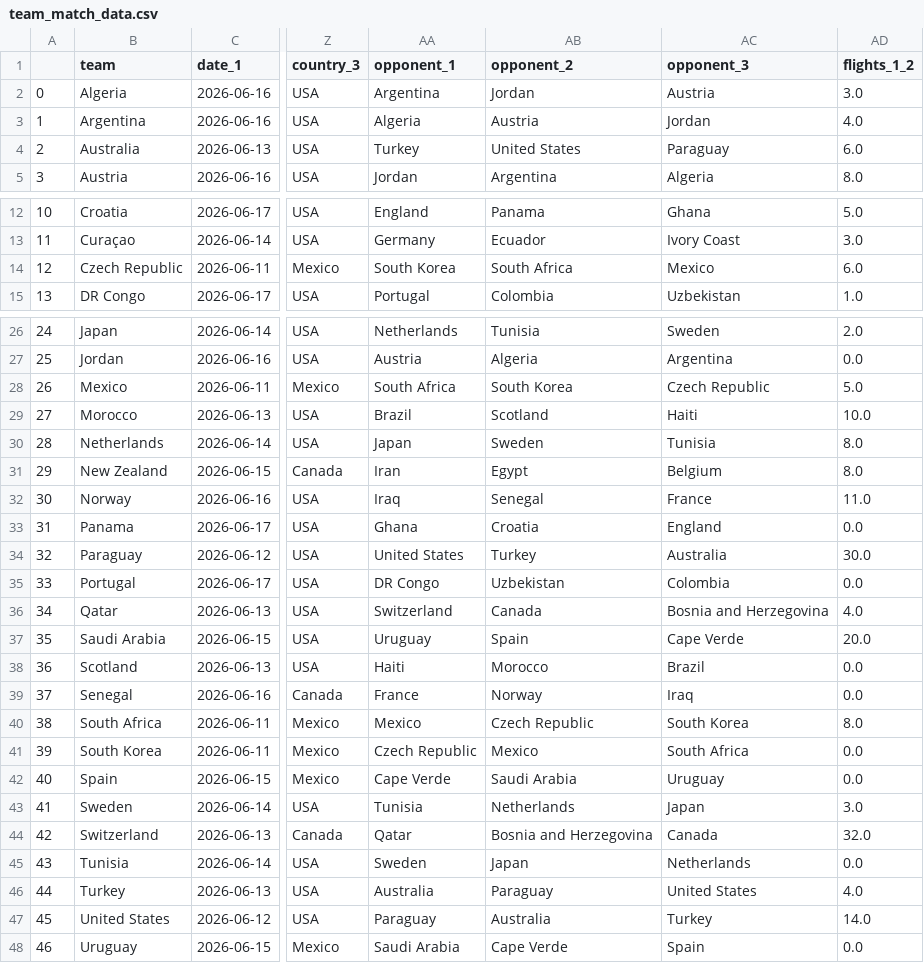
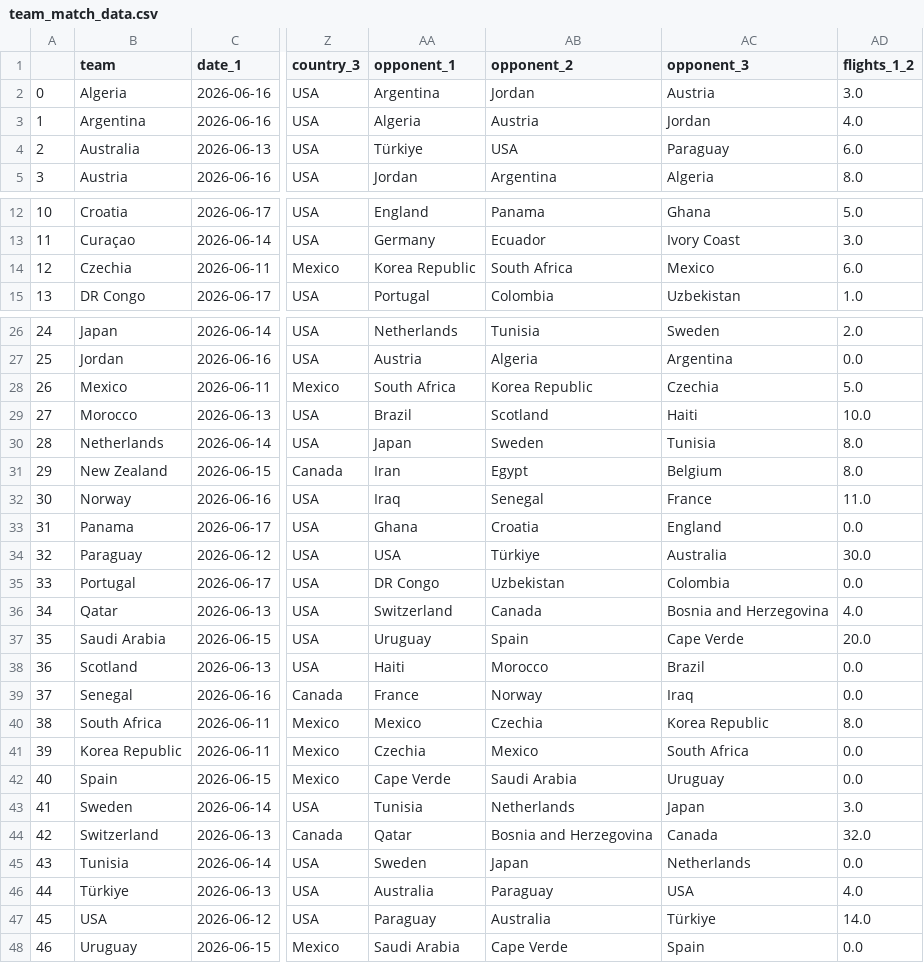
Before and after one commit to JosephThompson607/fifa2026analysis, a CSV file: flight_data_analysis/team_match_data.csv, drawn as a sheet; only a part is shown, gaps mark what is left out; the diff names each change by its address in the sheet, - before the commit and + after, or states it on an @@ line.

```diff
--- a/flight_data_analysis/team_match_data.csv
+++ b/flight_data_analysis/team_match_data.csv
-AA4 (opponent_1): Turkey
+AA4 (opponent_1): Türkiye
-AB4 (opponent_2): United States
+AB4 (opponent_2): USA
-B14 (team): Czech Republic
+B14 (team): Czechia
-AA14 (opponent_1): South Korea
+AA14 (opponent_1): Korea Republic
-AB28 (opponent_2): South Korea
+AB28 (opponent_2): Korea Republic
-AC28 (opponent_3): Czech Republic
+AC28 (opponent_3): Czechia
-AA34 (opponent_1): United States
+AA34 (opponent_1): USA
-AB34 (opponent_2): Turkey
+AB34 (opponent_2): Türkiye
-AB40 (opponent_2): Czech Republic
+AB40 (opponent_2): Czechia
-AC40 (opponent_3): South Korea
+AC40 (opponent_3): Korea Republic
-B41 (team): South Korea
+B41 (team): Korea Republic
-AA41 (opponent_1): Czech Republic
+AA41 (opponent_1): Czechia
-B46 (team): Turkey
+B46 (team): Türkiye
-AC46 (opponent_3): United States
+AC46 (opponent_3): USA
-B47 (team): United States
+B47 (team): USA
-AC47 (opponent_3): Turkey
+AC47 (opponent_3): Türkiye
```
Also changed, not shown: flight_data_analysis/airports_near_stadium.csv, flight_data_analysis/airports_near_stadium2.csv, 20 other files.
